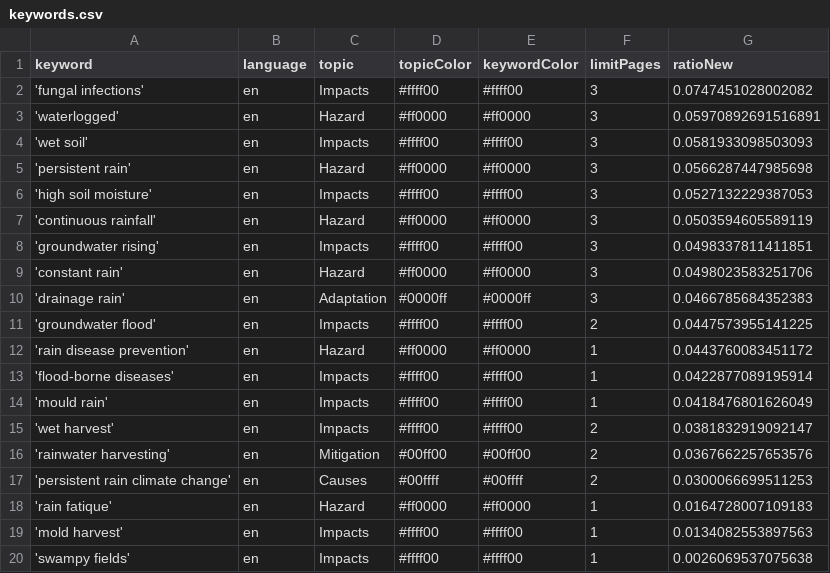
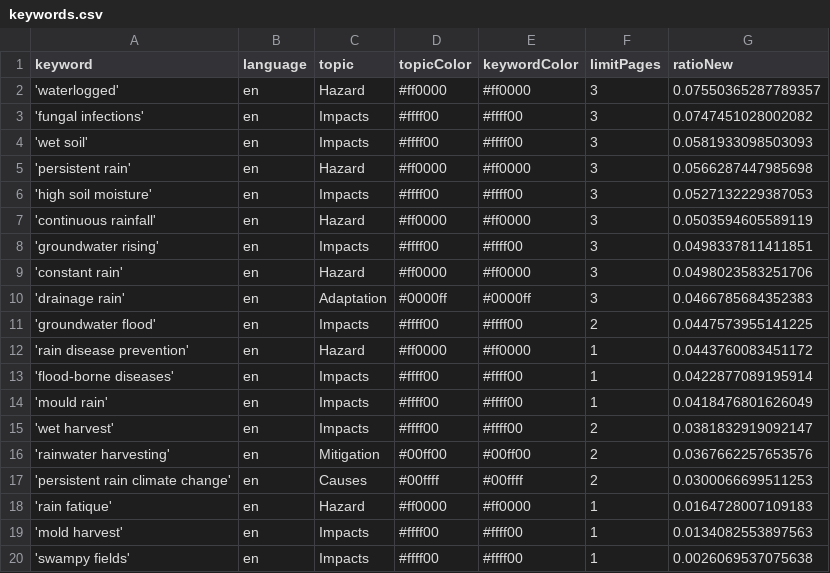
Before and after one commit to hb219-news/wetSpellIsComing, a CSV file: keywords.csv, drawn as a sheet; removed rows and columns are numbered as before the commit, all else as after; the diff names each change by its address in the sheet, - before the commit and + after, or states it on an @@ line.

```diff
--- a/keywords.csv
+++ b/keywords.csv
+row 2: 'waterlogged' | en | Hazard | #ff0000 | #ff0000 | 3 | 0.07550365287789357
-row 3: 'waterlogged' | en | Hazard | #ff0000 | #ff0000 | 3 | 0.05970892691516891
```
Also changed, not shown: csv/news_2026_04.csv.
